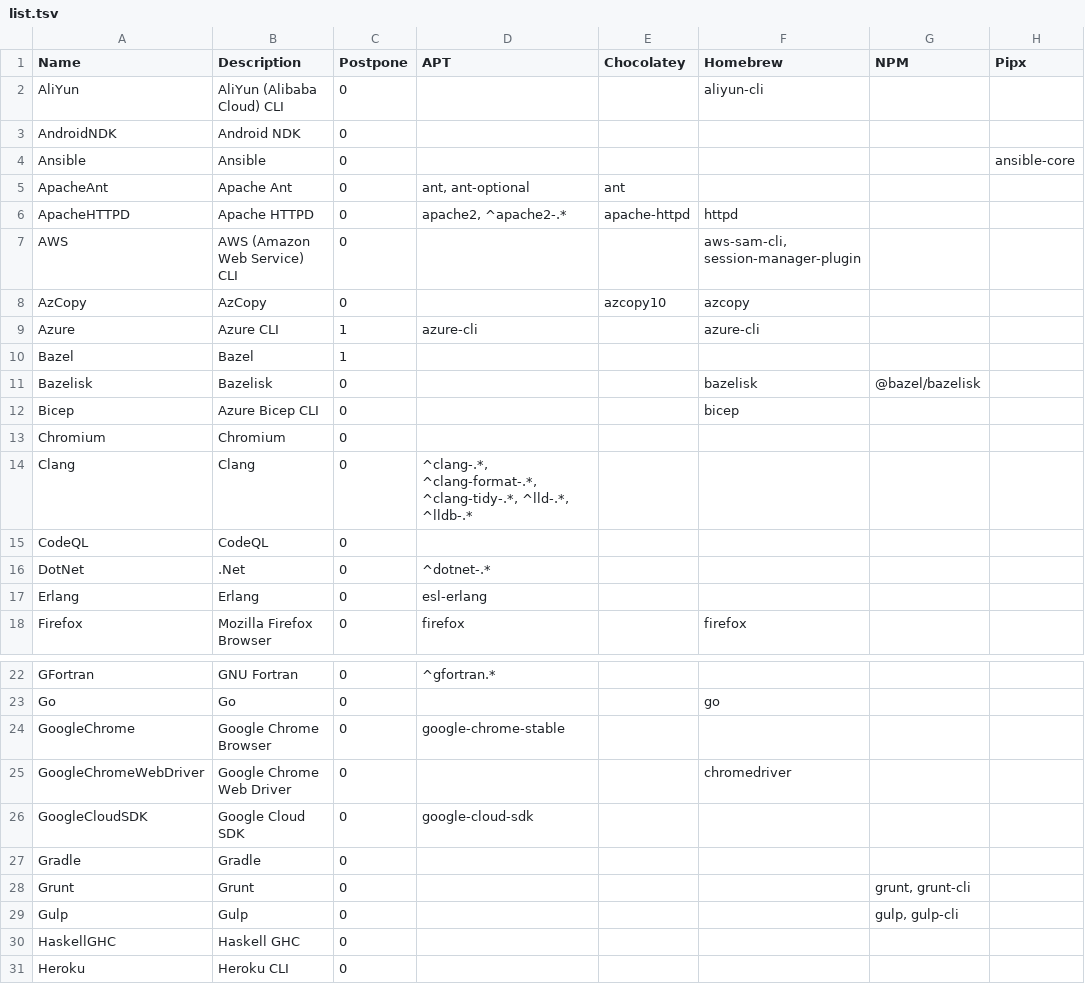
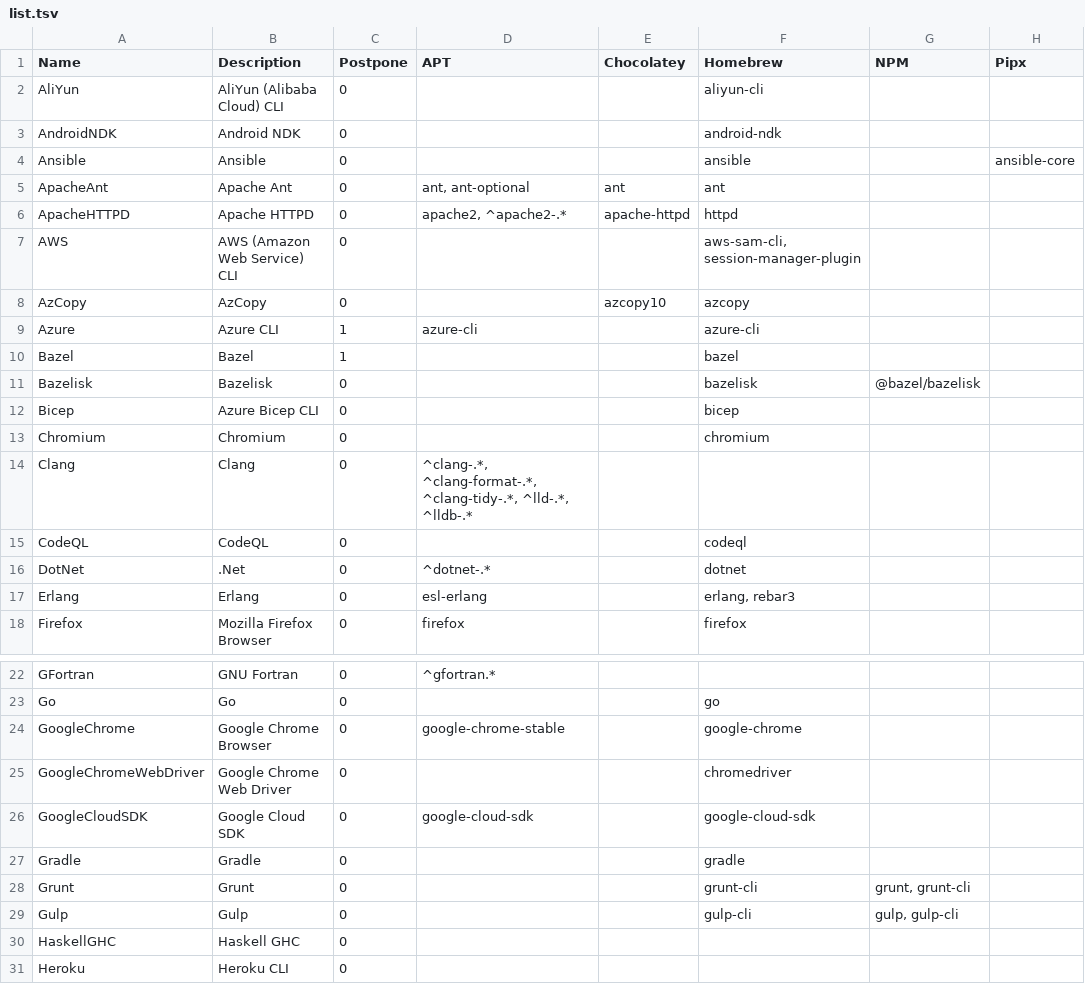
Before and after one commit to hugoalh/disk-space-optimizer-ghaction, a TSV file: list.tsv, drawn as a sheet; only a part is shown, gaps mark what is left out; the diff covers the shown part only; the diff names each change by its address in the sheet, - before the commit and + after, or states it on an @@ line.

```diff
--- a/list.tsv
+++ b/list.tsv
-F3 (Homebrew): (empty)
+F3 (Homebrew): android-ndk
-F4 (Homebrew): (empty)
+F4 (Homebrew): ansible
-F5 (Homebrew): (empty)
+F5 (Homebrew): ant
-F10 (Homebrew): (empty)
+F10 (Homebrew): bazel
-F13 (Homebrew): (empty)
+F13 (Homebrew): chromium
-F15 (Homebrew): (empty)
+F15 (Homebrew): codeql
-F16 (Homebrew): (empty)
+F16 (Homebrew): dotnet
-F17 (Homebrew): (empty)
+F17 (Homebrew): erlang, rebar3
-F24 (Homebrew): (empty)
+F24 (Homebrew): google-chrome
-F26 (Homebrew): (empty)
+F26 (Homebrew): google-cloud-sdk
-F27 (Homebrew): (empty)
+F27 (Homebrew): gradle
-F28 (Homebrew): (empty)
+F28 (Homebrew): grunt-cli
-F29 (Homebrew): (empty)
+F29 (Homebrew): gulp-cli
```
Also changed, not shown: 8 edited cells elsewhere in this file, 1 other file.
